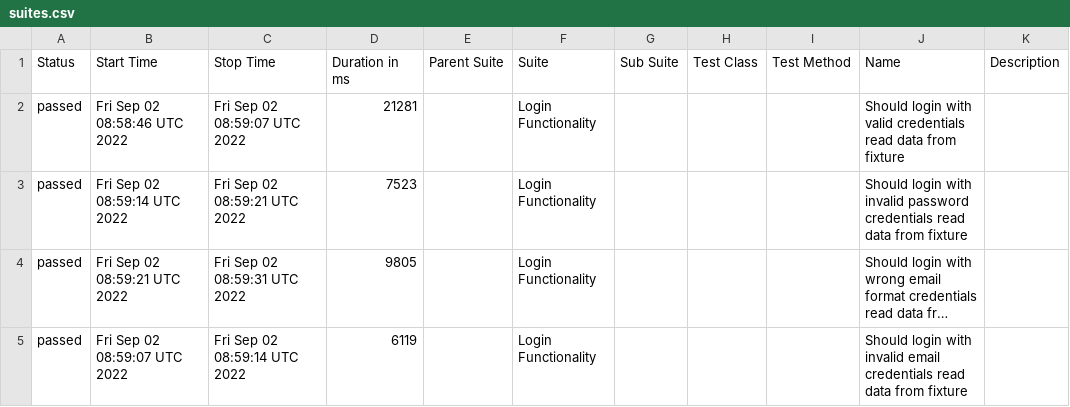
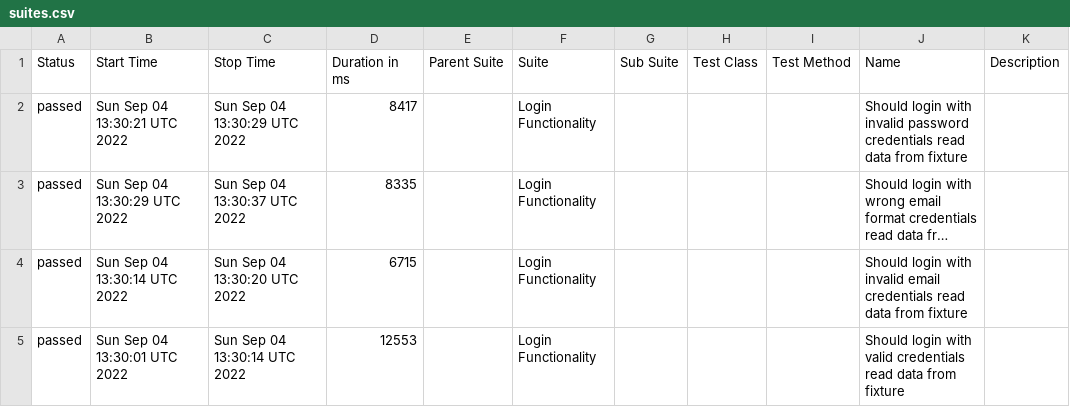
Before and after one commit to Olegtron/Cypress-allure-fix, a CSV file: docs/data/suites.csv, drawn as a sheet; long unchanged cells end in …; removed rows and columns are numbered as before the commit, all else as after; the diff names each change by its address in the sheet, - before the commit and + after, or states it on an @@ line.

```diff
--- a/docs/data/suites.csv
+++ b/docs/data/suites.csv
-row 2: passed | Fri Sep 02 08:58:46 UTC 2022 | Fri Sep 02 08:59:07 UTC 2022 | 21281 |  | Login Functionality |  |  |  | Should login with valid credentials read data from fixture
-B2 (Start Time): Fri Sep 02 08:59:14 UTC 2022
+B2 (Start Time): Sun Sep 04 13:30:21 UTC 2022
-C2 (Stop Time): Fri Sep 02 08:59:21 UTC 2022
+C2 (Stop Time): Sun Sep 04 13:30:29 UTC 2022
-D2 (Duration in ms): 7523
+D2 (Duration in ms): 8417
-B3 (Start Time): Fri Sep 02 08:59:21 UTC 2022
+B3 (Start Time): Sun Sep 04 13:30:29 UTC 2022
-C3 (Stop Time): Fri Sep 02 08:59:31 UTC 2022
+C3 (Stop Time): Sun Sep 04 13:30:37 UTC 2022
-D3 (Duration in ms): 9805
+D3 (Duration in ms): 8335
-B4 (Start Time): Fri Sep 02 08:59:07 UTC 2022
+B4 (Start Time): Sun Sep 04 13:30:14 UTC 2022
-C4 (Stop Time): Fri Sep 02 08:59:14 UTC 2022
+C4 (Stop Time): Sun Sep 04 13:30:20 UTC 2022
-D4 (Duration in ms): 6119
+D4 (Duration in ms): 6715
+row 5: passed | Sun Sep 04 13:30:01 UTC 2022 | Sun Sep 04 13:30:14 UTC 2022 | 12553 |  | Login Functionality |  |  |  | Should login with valid credentials read data from fixture
```
Also changed, not shown: 13 other files.
